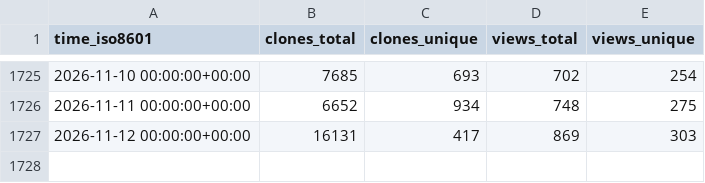
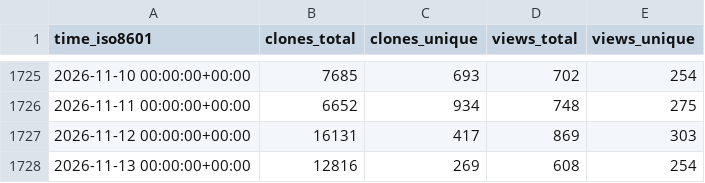
Before and after one commit to Project-MONAI/monai-code-formatter, a CSV file: Project-MONAI/MONAI/ghrs-data/views_clones_aggregate.csv, drawn as a sheet; only a part is shown, gaps mark what is left out.

```diff
--- a/Project-MONAI/MONAI/ghrs-data/views_clones_aggregate.csv
+++ b/Project-MONAI/MONAI/ghrs-data/views_clones_aggregate.csv
@@ -1727 +1727,2 @@ time_iso8601,clones_total,clones_unique,views_total,views_unique
 2026-11-12 00:00:00+00:00,16131,417,869,303
+2026-11-13 00:00:00+00:00,12816,269,608,254
```
Also changed, not shown: 1 other file.
